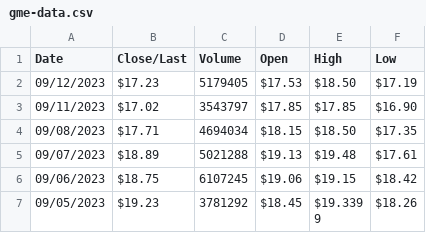
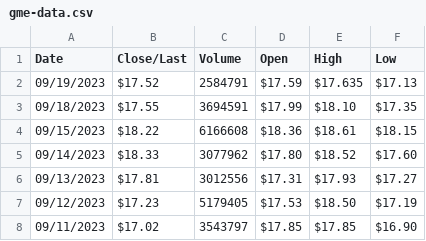
Before and after one commit to jergy2/gme-timeline, a CSV file: src/assets/data/gme-data.csv, drawn as a sheet; only a part is shown; the shorter side is filled out with more unchanged rows; the diff names each change by its address in the sheet, - before the commit and + after, or states it on an @@ line.

```diff
--- a/src/assets/data/gme-data.csv
+++ b/src/assets/data/gme-data.csv
+row 2: 09/19/2023 | $17.52 | 2584791 | $17.59 | $17.635 | $17.13
+row 3: 09/18/2023 | $17.55 | 3694591 | $17.99 | $18.10 | $17.35
+row 4: 09/15/2023 | $18.22 | 6166608 | $18.36 | $18.61 | $18.15
+row 5: 09/14/2023 | $18.33 | 3077962 | $17.80 | $18.52 | $17.60
+row 6: 09/13/2023 | $17.81 | 3012556 | $17.31 | $17.93 | $17.27
```
Also changed, not shown: 15 other files.
